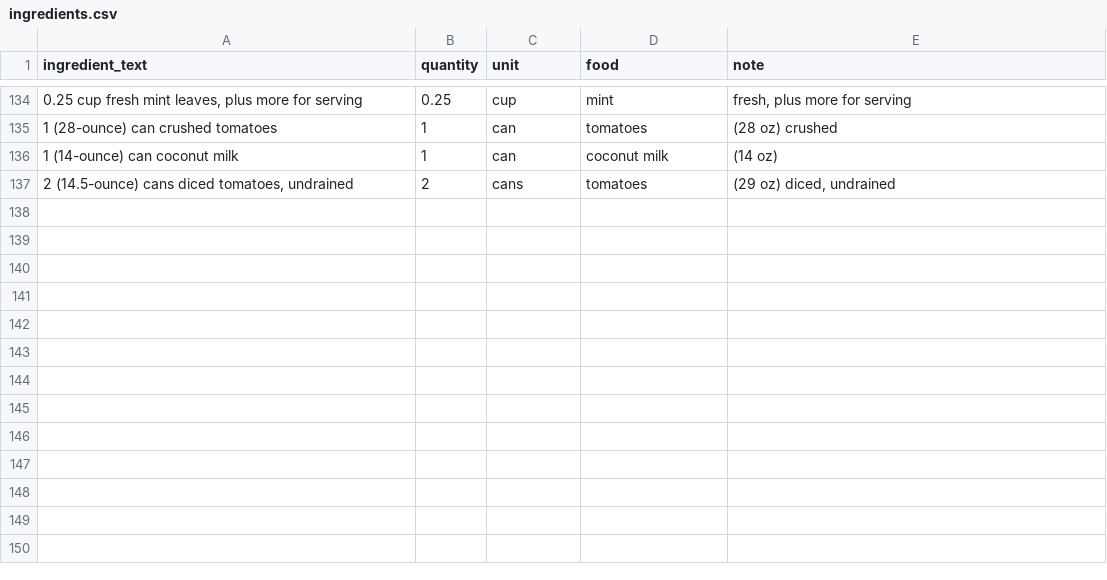
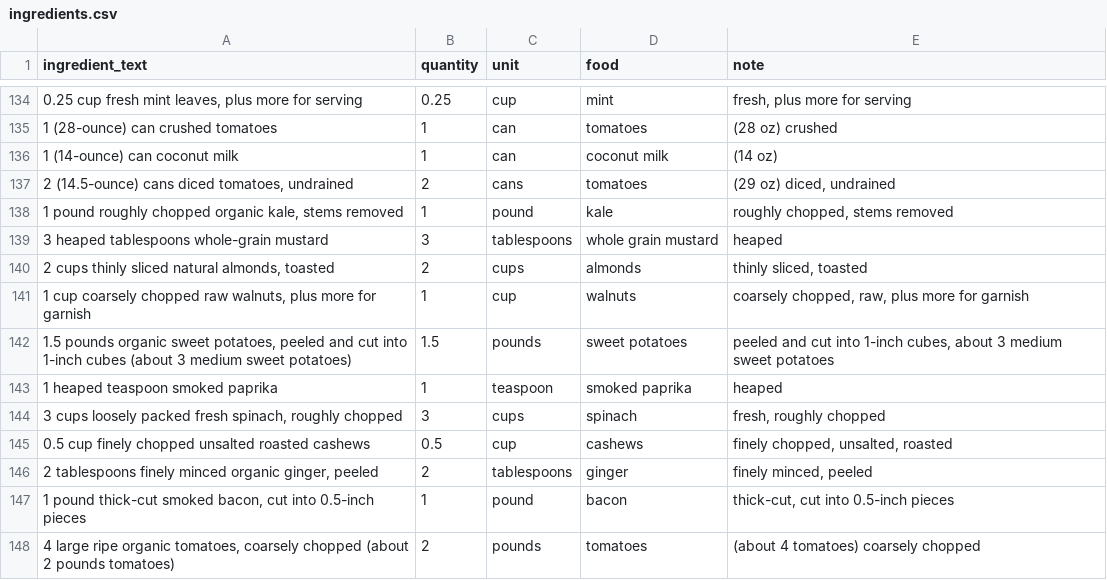
Before and after one commit to abyrne55/mealie-llm-server, a CSV file: training/ingredients.csv, drawn as a sheet; only a part is shown, gaps mark what is left out; the diff names each change by its address in the sheet, - before the commit and + after, or states it on an @@ line.

```diff
--- a/training/ingredients.csv
+++ b/training/ingredients.csv
+row 138: 1 pound roughly chopped organic kale, stems removed | 1 | pound | kale | roughly chopped, stems removed
+row 139: 3 heaped tablespoons whole-grain mustard | 3 | tablespoons | whole grain mustard | heaped
+row 140: 2 cups thinly sliced natural almonds, toasted | 2 | cups | almonds | thinly sliced, toasted
+row 141: 1 cup coarsely chopped raw walnuts, plus more for garnish | 1 | cup | walnuts | coarsely chopped, raw, plus more for garnish
+row 142: 1.5 pounds organic sweet potatoes, peeled and cut into 1-inch cubes (about 3 medium sweet potatoes) | 1.5 | pounds | sweet potatoes | peeled and cut into 1-inch cubes, about 3 medium sweet potatoes
+row 143: 1 heaped teaspoon smoked paprika | 1 | teaspoon | smoked paprika | heaped
+row 144: 3 cups loosely packed fresh spinach, roughly chopped | 3 | cups | spinach | fresh, roughly chopped
+row 145: 0.5 cup finely chopped unsalted roasted cashews | 0.5 | cup | cashews | finely chopped, unsalted, roasted
+row 146: 2 tablespoons finely minced organic ginger, peeled | 2 | tablespoons | ginger | finely minced, peeled
+row 147: 1 pound thick-cut smoked bacon, cut into 0.5-inch pieces | 1 | pound | bacon | thick-cut, cut into 0.5-inch pieces
+row 148: 4 large ripe organic tomatoes, coarsely chopped (about 2 pounds tomatoes) | 2 | pounds | tomatoes | (about 4 tomatoes) coarsely chopped
```
Also changed, not shown: 1 other file.
